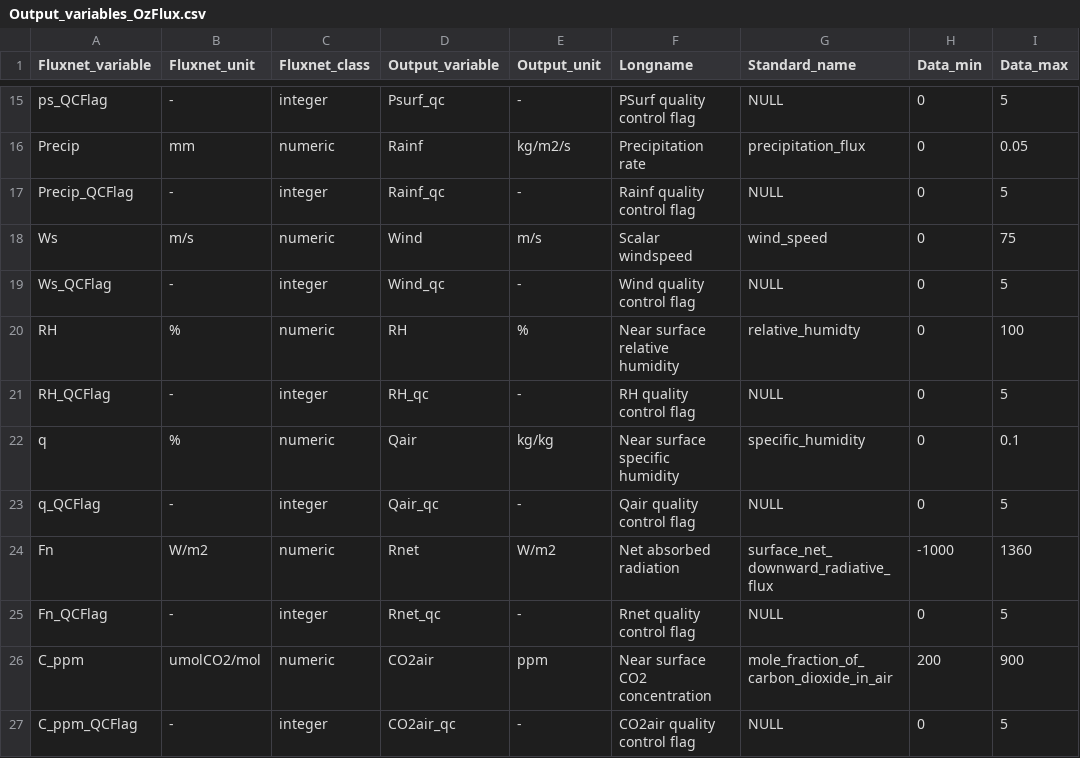
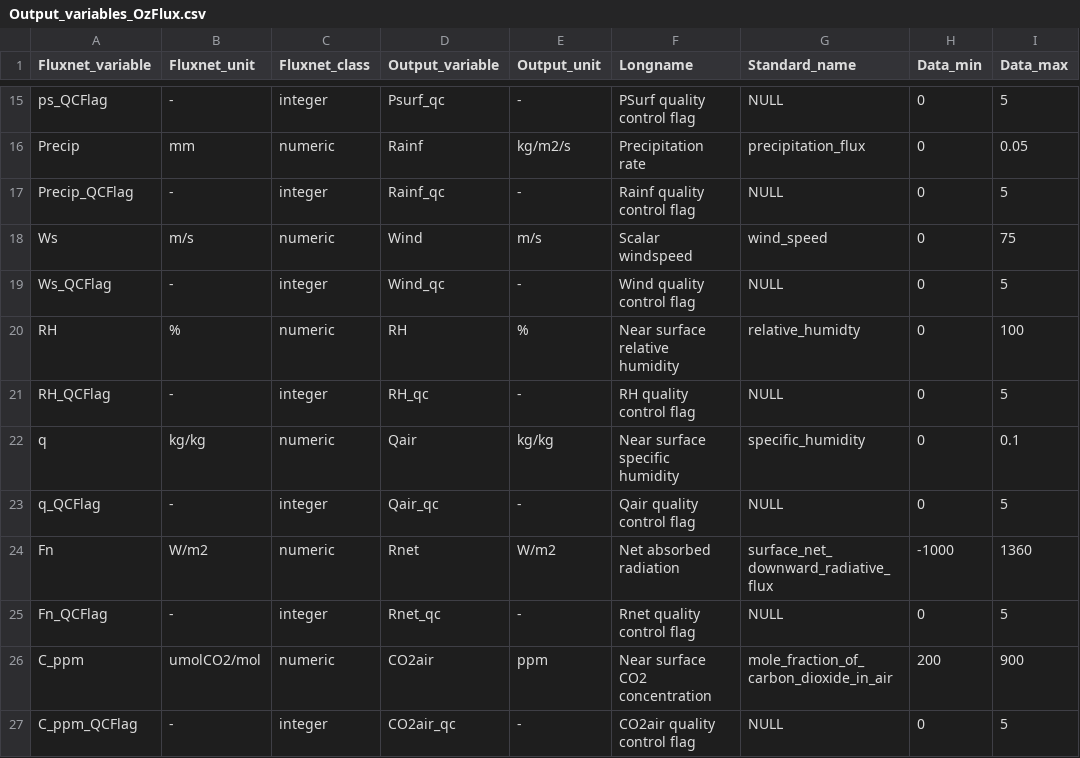
Before and after one commit to aukkola/FluxnetLSM, a CSV file: data/Output_variables_OzFlux.csv, drawn as a sheet; only a part is shown, gaps mark what is left out; the diff names each change by its address in the sheet, - before the commit and + after, or states it on an @@ line.

Commit message:
fixing wrong qair unit

```diff
--- a/data/Output_variables_OzFlux.csv
+++ b/data/Output_variables_OzFlux.csv
-B22 (Fluxnet_unit): %
+B22 (Fluxnet_unit): kg/kg
```
